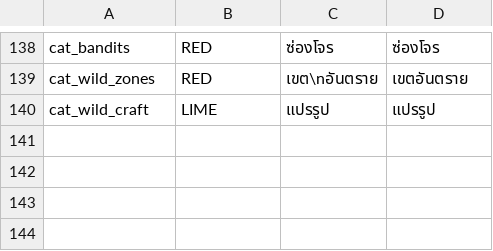
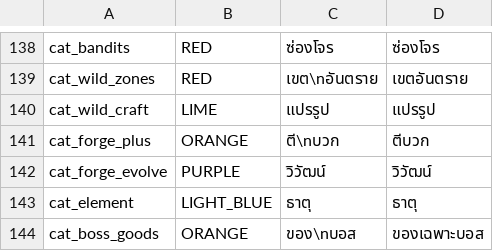
Before and after one commit to plussgpt3-beep/IconResourcePack, a TSV file: tools/categories.tsv, drawn as a sheet; only a part is shown, gaps mark what is left out; the diff names each change by its address in the sheet, - before the commit and + after, or states it on an @@ line.

```diff
--- a/tools/categories.tsv
+++ b/tools/categories.tsv
+row 141: cat_forge_plus | ORANGE | ตี\nบวก | ตีบวก
+row 142: cat_forge_evolve | PURPLE | วิวัฒน์ | วิวัฒน์
+row 143: cat_element | LIGHT_BLUE | ธาตุ | ธาตุ
+row 144: cat_boss_goods | ORANGE | ของ\nบอส | ของเฉพาะบอส
```
Also changed, not shown: 19 other files.
